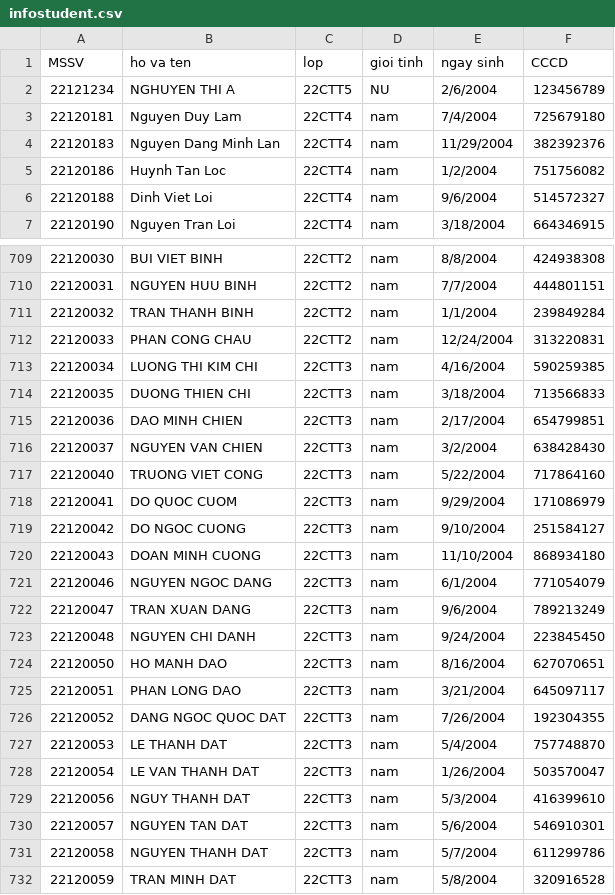
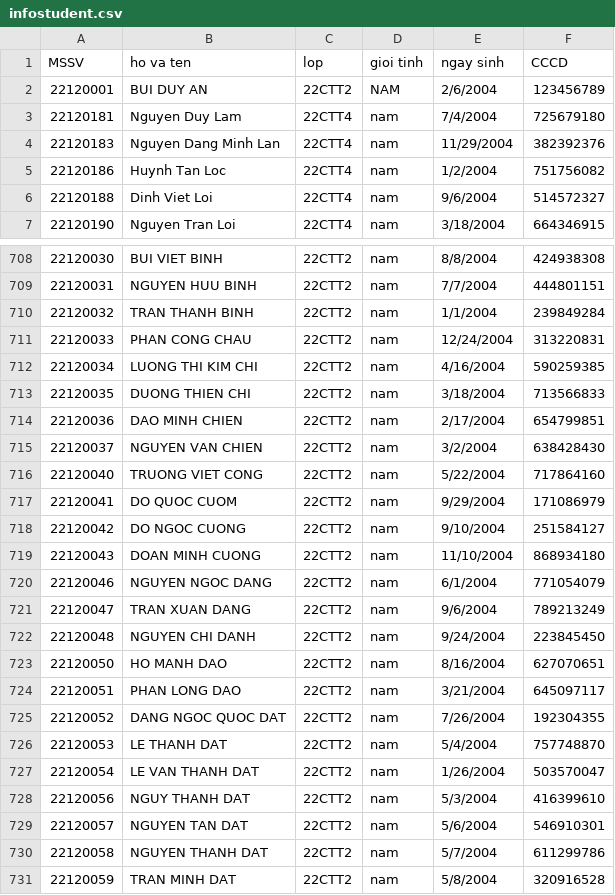
Before and after one commit to binhblackthui/Project, a CSV file: Project/Project/Thong Tin/infostudent.csv, drawn as a sheet; only a part is shown, gaps mark what is left out; the diff covers the shown part only.

```diff
--- a/Project/Project/Thong Tin/infostudent.csv
+++ b/Project/Project/Thong Tin/infostudent.csv
@@ -1,3 +1,3 @@
 MSSV,ho va ten,lop,gioi tinh,ngay sinh,CCCD,
-22121234,NGHUYEN THI A,22CTT5,NU,2/6/2004,123456789,
+22120001,BUI DUY AN,22CTT2,NAM,2/6/2004,123456789,
 22120181,Nguyen Duy Lam,22CTT4,nam,7/4/2004,725679180,
@@ -712,21 +711,21 @@ MSSV,ho va ten,lop,gioi tinh,ngay sinh,CCCD,
 22120033,PHAN CONG CHAU,22CTT2,nam,12/24/2004,313220831,
-22120034,LUONG THI KIM CHI,22CTT3,nam,4/16/2004,590259385,
-22120035,DUONG THIEN CHI,22CTT3,nam,3/18/2004,713566833,
-22120036,DAO MINH CHIEN,22CTT3,nam,2/17/2004,654799851,
-22120037,NGUYEN VAN CHIEN,22CTT3,nam,3/2/2004,638428430,
-22120040,TRUONG VIET CONG,22CTT3,nam,5/22/2004,717864160,
-22120041,DO QUOC CUOM,22CTT3,nam,9/29/2004,171086979,
-22120042,DO NGOC CUONG,22CTT3,nam,9/10/2004,251584127,
-22120043,DOAN MINH CUONG,22CTT3,nam,11/10/2004,868934180,
-22120046,NGUYEN NGOC DANG,22CTT3,nam,6/1/2004,771054079,
-22120047,TRAN XUAN DANG,22CTT3,nam,9/6/2004,789213249,
-22120048,NGUYEN CHI DANH,22CTT3,nam,9/24/2004,223845450,
-22120050,HO MANH DAO,22CTT3,nam,8/16/2004,627070651,
-22120051,PHAN LONG DAO,22CTT3,nam,3/21/2004,645097117,
-22120052,DANG NGOC QUOC DAT,22CTT3,nam,7/26/2004,192304355,
-22120053,LE THANH DAT,22CTT3,nam,5/4/2004,757748870,
-22120054,LE VAN THANH DAT,22CTT3,nam,1/26/2004,503570047,
-22120056,NGUY THANH DAT,22CTT3,nam,5/3/2004,416399610,
-22120057,NGUYEN TAN DAT,22CTT3,nam,5/6/2004,546910301,
-22120058,NGUYEN THANH DAT,22CTT3,nam,5/7/2004,611299786,
-22120059,TRAN MINH DAT,22CTT3,nam,5/8/2004,320916528,
+22120034,LUONG THI KIM CHI,22CTT2,nam,4/16/2004,590259385,
+22120035,DUONG THIEN CHI,22CTT2,nam,3/18/2004,713566833,
+22120036,DAO MINH CHIEN,22CTT2,nam,2/17/2004,654799851,
+22120037,NGUYEN VAN CHIEN,22CTT2,nam,3/2/2004,638428430,
+22120040,TRUONG VIET CONG,22CTT2,nam,5/22/2004,717864160,
+22120041,DO QUOC CUOM,22CTT2,nam,9/29/2004,171086979,
+22120042,DO NGOC CUONG,22CTT2,nam,9/10/2004,251584127,
+22120043,DOAN MINH CUONG,22CTT2,nam,11/10/2004,868934180,
+22120046,NGUYEN NGOC DANG,22CTT2,nam,6/1/2004,771054079,
+22120047,TRAN XUAN DANG,22CTT2,nam,9/6/2004,789213249,
+22120048,NGUYEN CHI DANH,22CTT2,nam,9/24/2004,223845450,
+22120050,HO MANH DAO,22CTT2,nam,8/16/2004,627070651,
+22120051,PHAN LONG DAO,22CTT2,nam,3/21/2004,645097117,
+22120052,DANG NGOC QUOC DAT,22CTT2,nam,7/26/2004,192304355,
+22120053,LE THANH DAT,22CTT2,nam,5/4/2004,757748870,
+22120054,LE VAN THANH DAT,22CTT2,nam,1/26/2004,503570047,
+22120056,NGUY THANH DAT,22CTT2,nam,5/3/2004,416399610,
+22120057,NGUYEN TAN DAT,22CTT2,nam,5/6/2004,546910301,
+22120058,NGUYEN THANH DAT,22CTT2,nam,5/7/2004,611299786,
+22120059,TRAN MINH DAT,22CTT2,nam,5/8/2004,320916528,
```
Also changed, not shown: 1 removed row elsewhere in this file, Project/Project/22CTT2.csv, Project/Project/Lop/22CTT2.csv, 5 other files.
